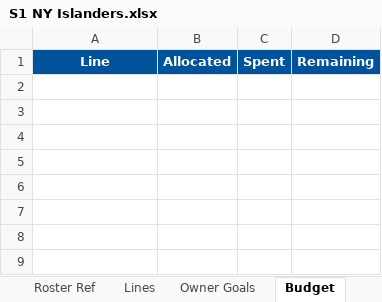
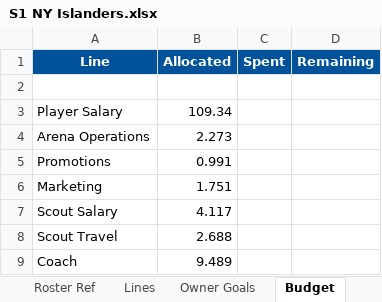
Before and after one commit to SkipRoads01/islanders-s1-tracker, an Excel workbook: S1 NY Islanders.xlsx, sheet Budget, drawn as a sheet; values as stored, in another font and other column widths than the file's, no borders; the diff names each change by its address in the sheet, - before the commit and + after, or states it on an @@ line.

```diff
--- a/S1 NY Islanders.xlsx (sheet Budget)
+++ b/S1 NY Islanders.xlsx (sheet Budget)
+row 2: (empty)
+row 3: Player Salary | 109.34
+row 4: Arena Operations | 2.273
+row 5: Promotions | 0.991
+row 6: Marketing | 1.751
+row 7: Scout Salary | 4.117
+row 8: Scout Travel | 2.688
+row 9: Coach | 9.489
```
Also changed, not shown: sheet Front Office, sheet Notes, 4 other files.
